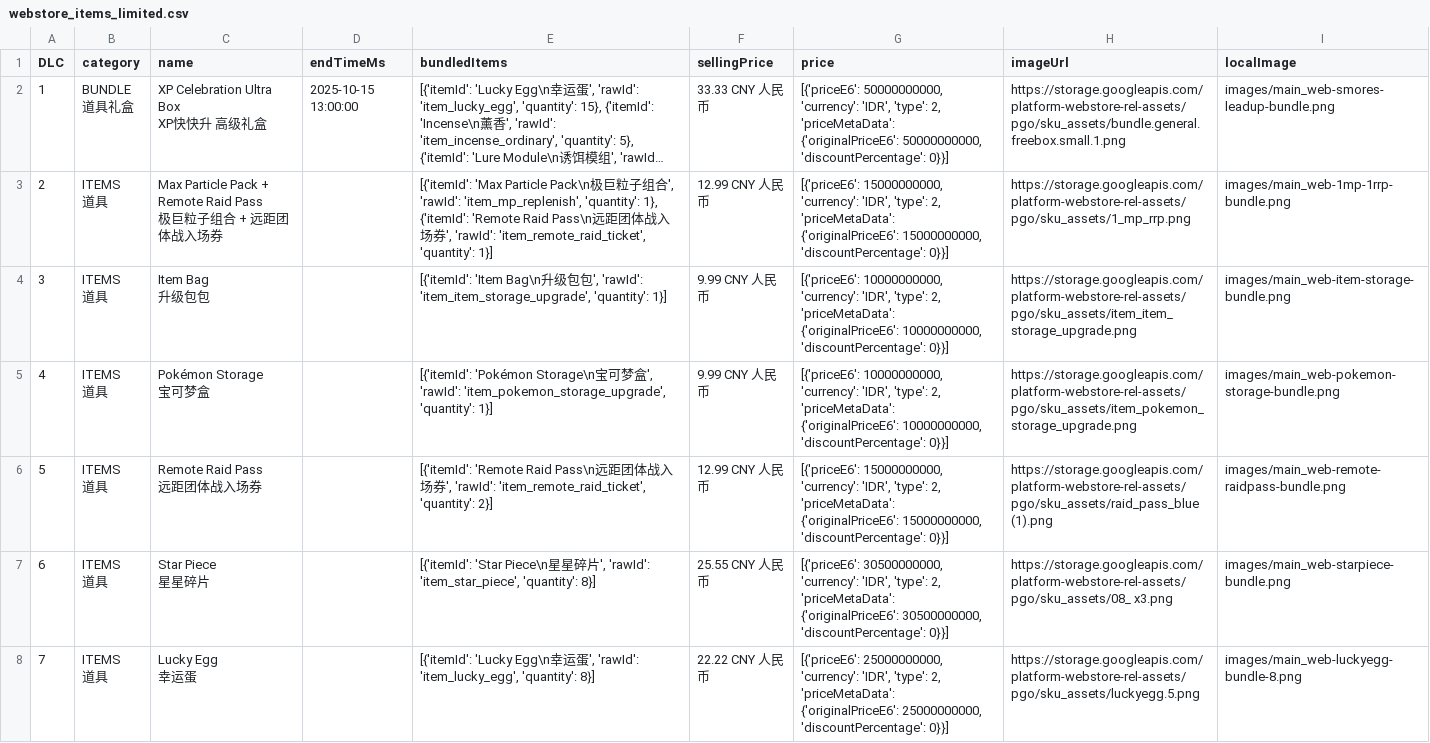
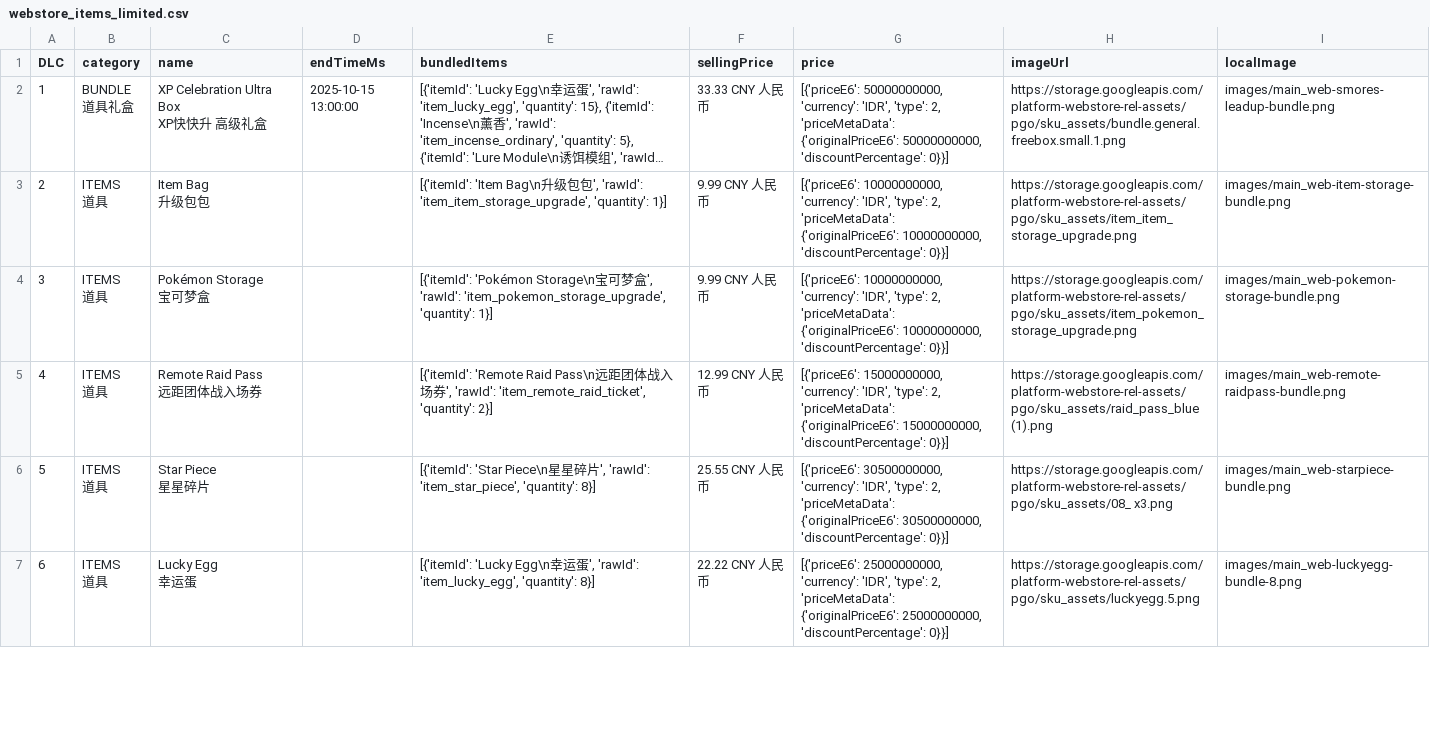
Before and after one commit to TeemoInOxford/pokemongo-store-tracker, a CSV file: webstore_items_limited.csv, drawn as a sheet; only a part is shown; long unchanged cells end in …; removed rows and columns are numbered as before the commit, all else as after; ↵ is a line break in a cell; the diff covers the shown part only; the diff names each change by its address in the sheet, - before the commit and + after, or states it on an @@ line.

Commit message:
Update store data and images [auto]

```diff
--- a/webstore_items_limited.csv
+++ b/webstore_items_limited.csv
-row 3: 2 | ITEMS ↵ 道具 | Max Particle Pack + Remote Raid Pass ↵ 极巨粒子组合 + 远距团体战入场券 |  | [{'itemId': 'Max Particle Pack\n极巨粒子组合', 'rawId': 'item_mp_replenish', 'quantity': 1}, {'itemId': 'Remote Raid Pass\n远距团体战入场券', 'rawId': 'item_remote_raid_ticket', 'quantity': 1}] | 12.99 CNY 人民币 | [{'priceE6': 15000000000, 'currency': 'IDR', 'type': 2, 'priceMetaData': {'originalPriceE6': 15000000000, 'discountPercentage': 0}}] | https://storage.googleapis.com/platform-webstore-rel-assets/pgo/sku_assets/1_mp_rrp.png | images/main_web-1mp-1rrp-bundle.png
-A3 (DLC): 3
+A3 (DLC): 2
-A4 (DLC): 4
+A4 (DLC): 3
-A5 (DLC): 5
+A5 (DLC): 4
-A6 (DLC): 6
+A6 (DLC): 5
-A7 (DLC): 7
+A7 (DLC): 6
```
Also changed, not shown: 2 added rows and 47 edited cells elsewhere in this file, 4 other files.
